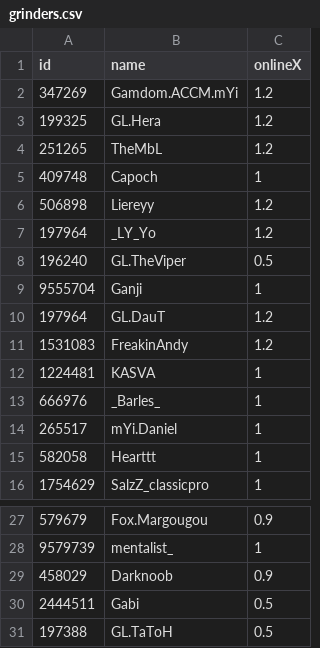
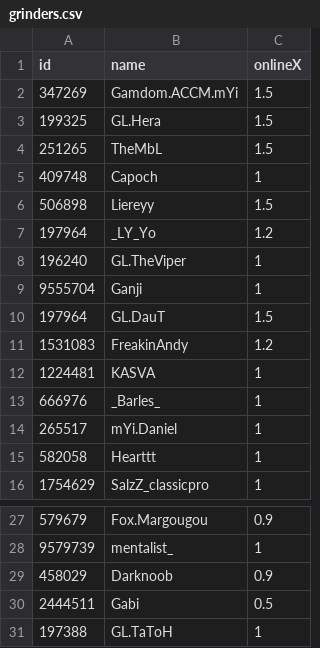
Before and after one commit to DjSapsan/AGE_of_ELO, a CSV file: grinders.csv, drawn as a sheet; only a part is shown, gaps mark what is left out.

Commit message:
fixes for the published version. fixed functions for override and grinders Also downloaded the latest ladders.

```diff
--- a/grinders.csv
+++ b/grinders.csv
@@ -1,11 +1,11 @@
 id	name	onlineX
-347269	Gamdom.ACCM.mYi	1.2
-199325	GL.Hera	1.2
-251265	TheMbL	1.2
+347269	Gamdom.ACCM.mYi	1.5
+199325	GL.Hera	1.5
+251265	TheMbL	1.5
 409748	Capoch	1
-506898	Liereyy	1.2
+506898	Liereyy	1.5
 197964	_LY_Yo	1.2
-196240	GL.TheViper	0.5
+196240	GL.TheViper	1
 9555704	Ganji	1
-197964	GL.DauT	1.2
+197964	GL.DauT	1.5
 1531083	FreakinAndy	1.2
@@ -30,2 +30,2 @@ id	name	onlineX
 2444511	Gabi	0.5
-197388	GL.TaToH	0.5
+197388	GL.TaToH	1
```
Also changed, not shown: 15 other files.
